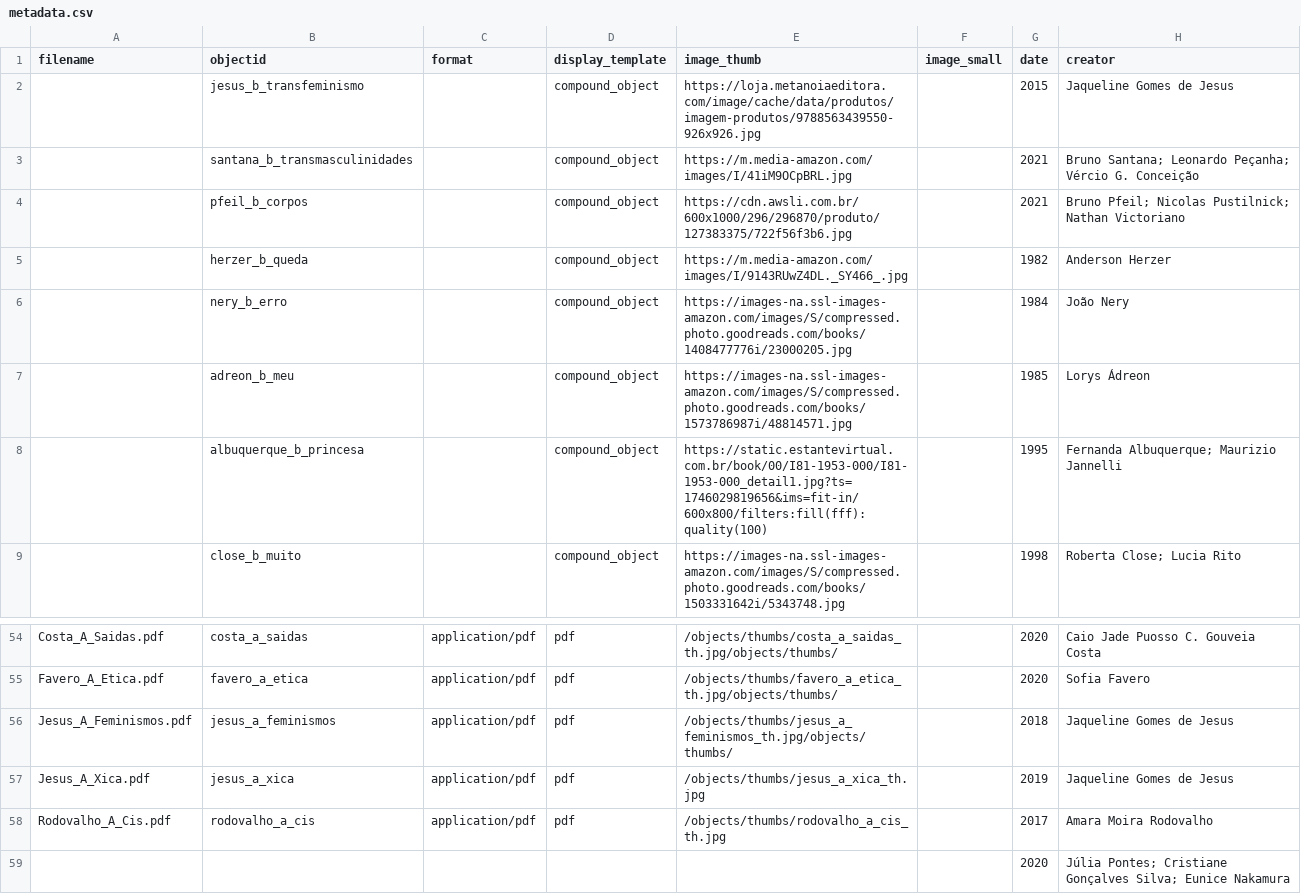
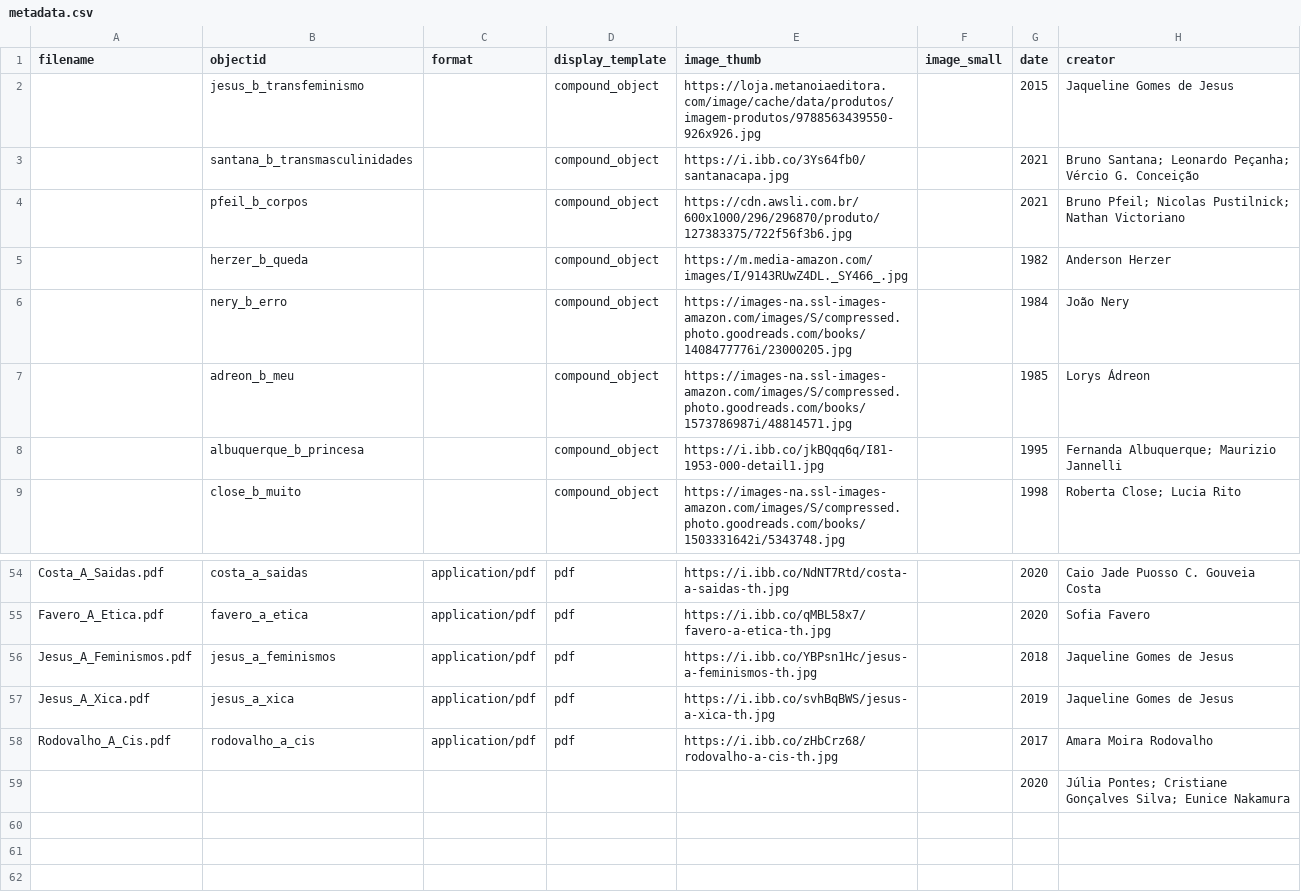
Before and after one commit to kam535/biblitrans, a CSV file: _data/metadata.csv, drawn as a sheet; only a part is shown, gaps mark what is left out; the diff covers the shown part only; the diff names each change by its address in the sheet, - before the commit and + after, or states it on an @@ line.

```diff
--- a/_data/metadata.csv
+++ b/_data/metadata.csv
-E3 (image_thumb): https://m.media-amazon.com/images/I/41iM9OCpBRL.jpg
+E3 (image_thumb): https://i.ibb.co/3Ys64fb0/santanacapa.jpg
-E8 (image_thumb): https://static.estantevirtual.com.br/book/00/I81-1953-000/I81-1953-000_detail1.jpg?ts=1746029819656&ims=fit-in/600x800/filters:fill(fff):quality(100)
+E8 (image_thumb): https://i.ibb.co/jkBQqq6q/I81-1953-000-detail1.jpg
-E54 (image_thumb): /objects/thumbs/costa_a_saidas_th.jpg/objects/thumbs/
+E54 (image_thumb): https://i.ibb.co/NdNT7Rtd/costa-a-saidas-th.jpg
-E55 (image_thumb): /objects/thumbs/favero_a_etica_th.jpg/objects/thumbs/
+E55 (image_thumb): https://i.ibb.co/qMBL58x7/favero-a-etica-th.jpg
-E56 (image_thumb): /objects/thumbs/jesus_a_feminismos_th.jpg/objects/thumbs/
+E56 (image_thumb): https://i.ibb.co/YBPsn1Hc/jesus-a-feminismos-th.jpg
-E57 (image_thumb): /objects/thumbs/jesus_a_xica_th.jpg
+E57 (image_thumb): https://i.ibb.co/svhBqBWS/jesus-a-xica-th.jpg
-E58 (image_thumb): /objects/thumbs/rodovalho_a_cis_th.jpg
+E58 (image_thumb): https://i.ibb.co/zHbCrz68/rodovalho-a-cis-th.jpg
```
Also changed, not shown: 22 edited cells elsewhere in this file, 1 other file.
